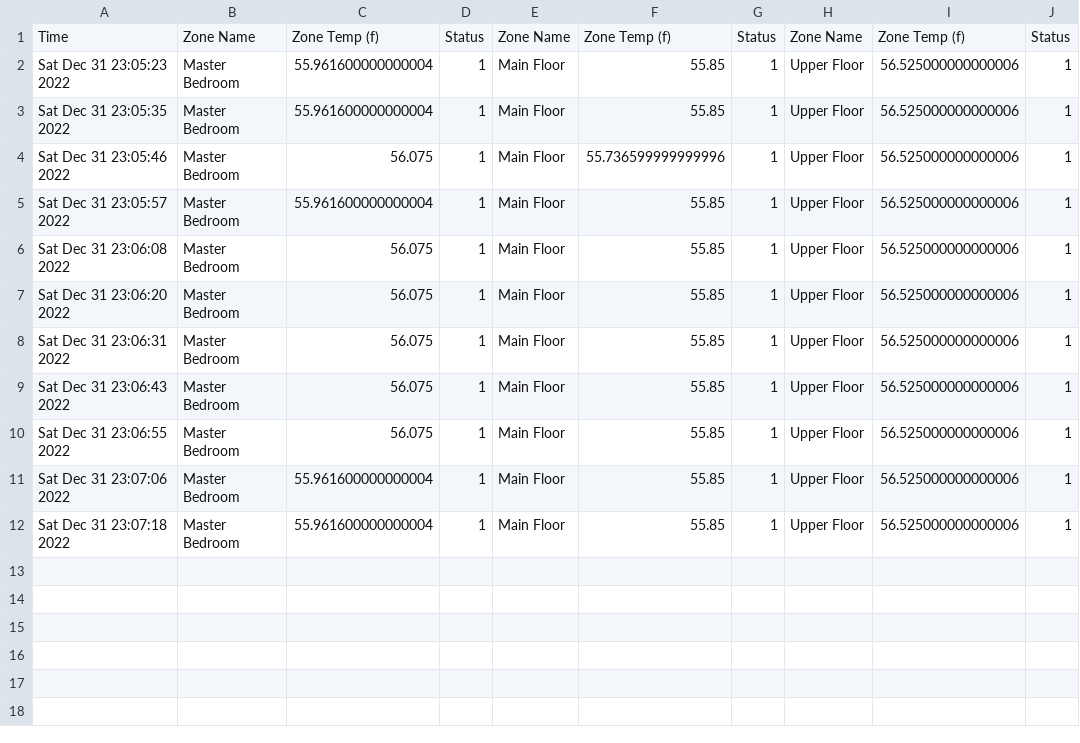
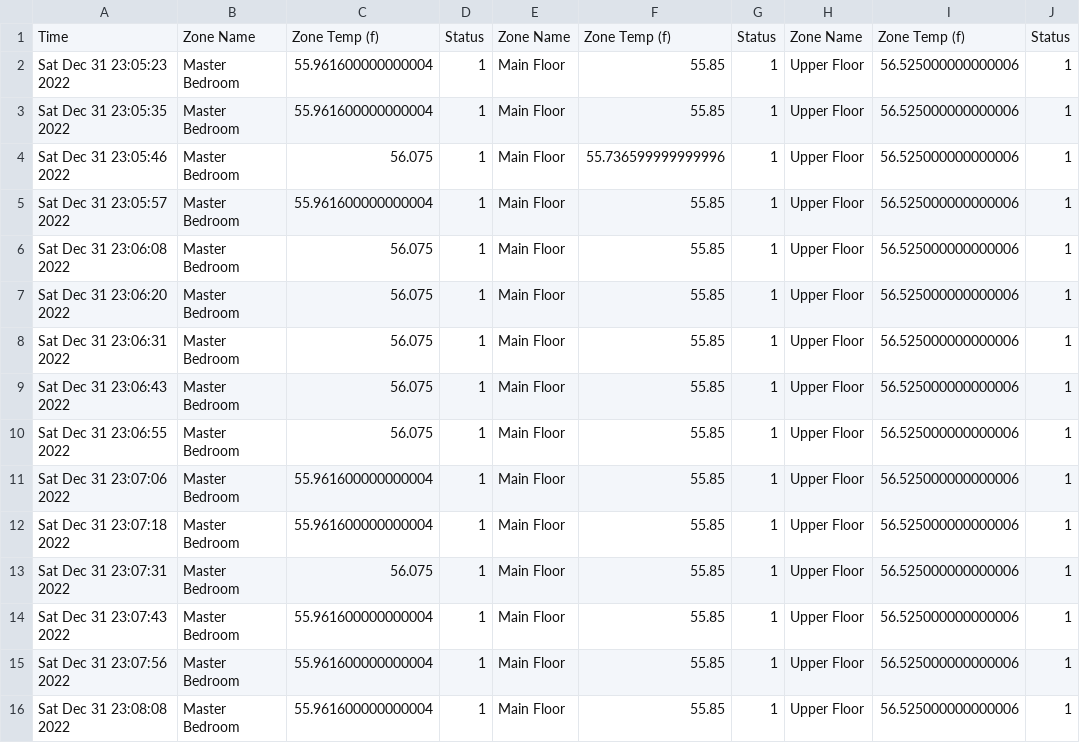
Before and after one commit to smailenn/ThermoPi, a CSV file: ThermoPiDec2022.csv, drawn as a sheet.

Commit message:
working.  added year to file name

```diff
--- a/ThermoPiDec2022.csv
+++ b/ThermoPiDec2022.csv
@@ -12 +12,5 @@ Sat Dec 31 23:07:06 2022,Master Bedroom,55.961600000000004,1,Main Floor,55.85,1,
 Sat Dec 31 23:07:18 2022,Master Bedroom,55.961600000000004,1,Main Floor,55.85,1,Upper Floor,56.525000000000006,1
+Sat Dec 31 23:07:31 2022,Master Bedroom,56.075,1,Main Floor,55.85,1,Upper Floor,56.525000000000006,1
+Sat Dec 31 23:07:43 2022,Master Bedroom,55.961600000000004,1,Main Floor,55.85,1,Upper Floor,56.525000000000006,1
+Sat Dec 31 23:07:56 2022,Master Bedroom,55.961600000000004,1,Main Floor,55.85,1,Upper Floor,56.525000000000006,1
+Sat Dec 31 23:08:08 2022,Master Bedroom,55.961600000000004,1,Main Floor,55.85,1,Upper Floor,56.525000000000006,1
```
